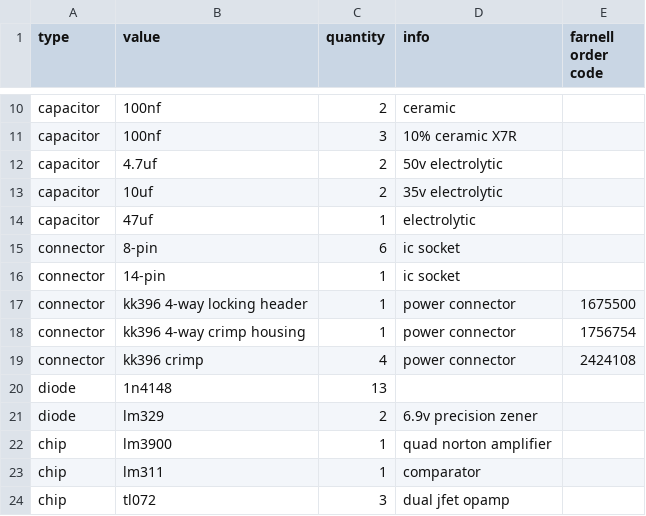
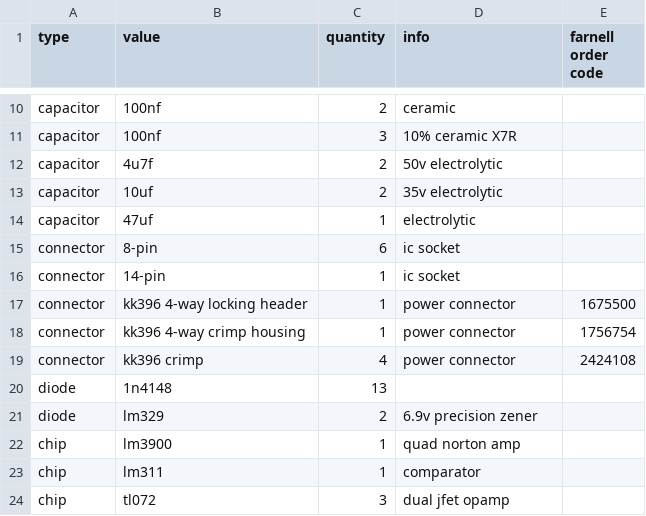
Before and after one commit to rumblesan/serge-system, a CSV file: boms/modules/cgs348.csv, drawn as a sheet; only a part is shown, gaps mark what is left out.

```diff
--- a/boms/modules/cgs348.csv
+++ b/boms/modules/cgs348.csv
@@ -11,3 +11,3 @@ capacitor, 100nf, 2, ceramic,
 capacitor, 100nf, 3, 10% ceramic X7R,
-capacitor, 4.7uf, 2, 50v electrolytic,
+capacitor, 4u7f, 2, 50v electrolytic,
 capacitor, 10uf, 2, 35v electrolytic,
@@ -21,3 +21,3 @@ diode, 1n4148, 13,,
 diode, lm329, 2, 6.9v precision zener,
-chip, lm3900, 1, quad norton amplifier,
+chip, lm3900, 1, quad norton amp,
 chip, lm311, 1, comparator,
```
Also changed, not shown: boms/modules/cgs09.csv, boms/modules/cgs577.csv, 2 other files.
